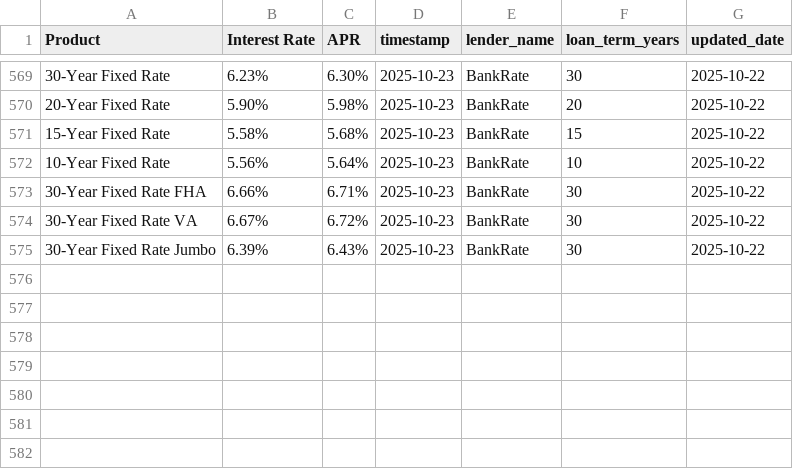
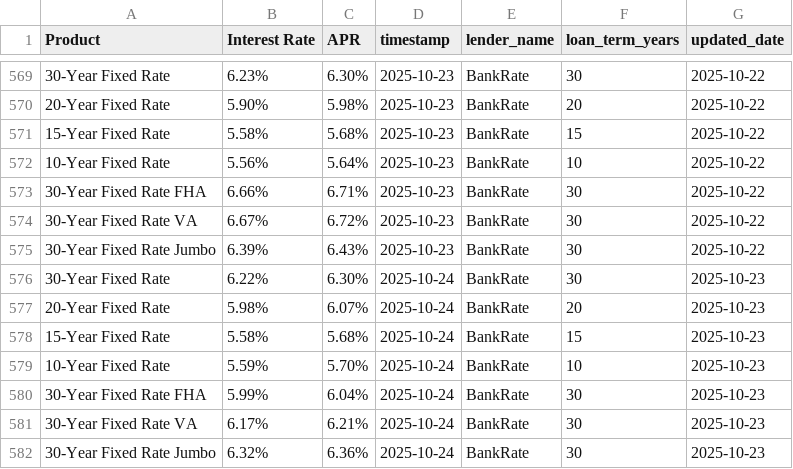
Before and after one commit to Anujt97/bankrate-scraper, a CSV file: output.csv, drawn as a sheet; only a part is shown, gaps mark what is left out.

```diff
--- a/output.csv
+++ b/output.csv
@@ -575 +575,8 @@ Product,Interest Rate,APR,timestamp,lender_name,loan_term_years,updated_date
 30-Year Fixed Rate Jumbo,6.39%,6.43%,2025-10-23,BankRate,30,2025-10-22
+30-Year Fixed Rate,6.22%,6.30%,2025-10-24,BankRate,30,2025-10-23
+20-Year Fixed Rate,5.98%,6.07%,2025-10-24,BankRate,20,2025-10-23
+15-Year Fixed Rate,5.58%,5.68%,2025-10-24,BankRate,15,2025-10-23
+10-Year Fixed Rate,5.59%,5.70%,2025-10-24,BankRate,10,2025-10-23
+30-Year Fixed Rate FHA,5.99%,6.04%,2025-10-24,BankRate,30,2025-10-23
+30-Year Fixed Rate VA,6.17%,6.21%,2025-10-24,BankRate,30,2025-10-23
+30-Year Fixed Rate Jumbo,6.32%,6.36%,2025-10-24,BankRate,30,2025-10-23
```
Also changed, not shown: 2 other files.
